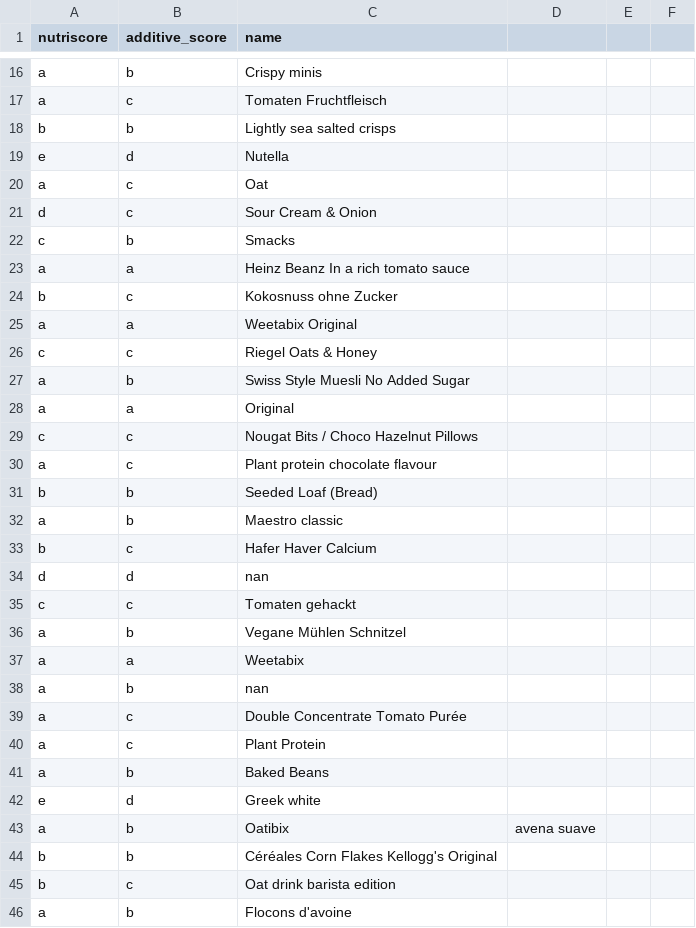
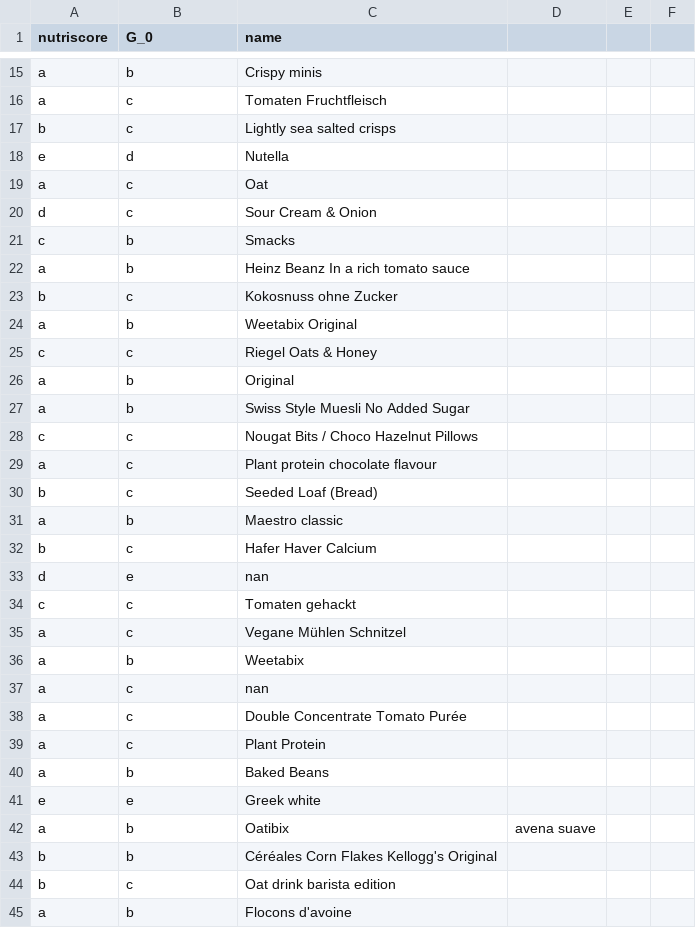
Before and after one commit to Lorenc1o/NutriScore, a CSV file: nutri_scores.csv, drawn as a sheet; only a part is shown, gaps mark what is left out; the diff covers the shown part only.

```diff
--- a/nutri_scores.csv
+++ b/nutri_scores.csv
@@ -1 +1 @@
-nutriscore,additive_score,name
+nutriscore,G_0,name
@@ -17,3 +16,3 @@ a,b,Crispy minis
 a,c,Tomaten Fruchtfleisch
-b,b,Lightly sea salted crisps
+b,c,Lightly sea salted crisps
 e,d,Nutella
@@ -22,18 +21,18 @@ d,c,Sour Cream & Onion
 c,b,Smacks
-a,a,Heinz Beanz In a rich tomato sauce
+a,b,Heinz Beanz In a rich tomato sauce
 b,c,Kokosnuss ohne Zucker
-a,a,Weetabix Original
+a,b,Weetabix Original
 c,c,Riegel Oats & Honey
+a,b,Original
 a,b,Swiss Style Muesli No Added Sugar
-a,a,Original
 c,c,Nougat Bits / Choco Hazelnut Pillows
 a,c,Plant protein chocolate flavour
-b,b,Seeded Loaf (Bread)
+b,c,Seeded Loaf (Bread)
 a,b,Maestro classic
 b,c,Hafer Haver Calcium
-d,d,nan
+d,e,nan
 c,c,Tomaten gehackt
-a,b,Vegane Mühlen Schnitzel
-a,a,Weetabix
-a,b,nan
+a,c,Vegane Mühlen Schnitzel
+a,b,Weetabix
+a,c,nan
 a,c,Double Concentrate Tomato Purée
@@ -41,3 +40,3 @@ a,c,Plant Protein
 a,b,Baked Beans
-e,d,Greek white
+e,e,Greek white
 a,b,Oatibix, avena suave
```
Also changed, not shown: 5 added rows, 5 removed rows, 1 moved row and 40 edited cells elsewhere in this file, data.csv, 3 other files.
